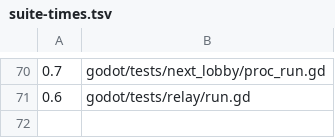
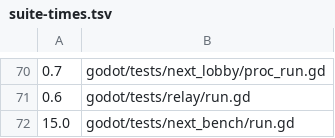
Before and after one commit to Brbmuffins/Death_Muffin, a TSV file: tools/godot/suite-times.tsv, drawn as a sheet; only a part is shown, gaps mark what is left out; the diff names each change by its address in the sheet, - before the commit and + after, or states it on an @@ line.

```diff
--- a/tools/godot/suite-times.tsv
+++ b/tools/godot/suite-times.tsv
+row 72: 15.0 | godot/tests/next_bench/run.gd
```
Also changed, not shown: 50 other files.
